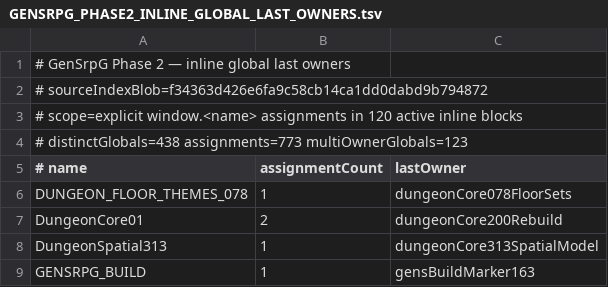
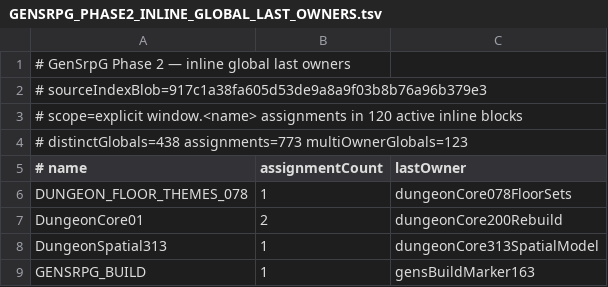
Before and after one commit to slyen4425-cloud/Zombicide-40k, a TSV file: docs/GENSRPG_PHASE2_INLINE_GLOBAL_LAST_OWNERS.tsv, drawn as a sheet; only a part is shown.

Commit message:
docs: advance Phase 2 index fingerprints after Core209 guard fix

```diff
--- a/docs/GENSRPG_PHASE2_INLINE_GLOBAL_LAST_OWNERS.tsv
+++ b/docs/GENSRPG_PHASE2_INLINE_GLOBAL_LAST_OWNERS.tsv
@@ -1,3 +1,3 @@
 # GenSrpG Phase 2 — inline global last owners
-# sourceIndexBlob=f34363d426e6fa9c58cb14ca1dd0dabd9b794872
+# sourceIndexBlob=917c1a38fa605d53de9a8a9f03b8b76a96b379e3
 # scope=explicit window.<name> assignments in 120 active inline blocks
```
Also changed, not shown: 3 other files.
